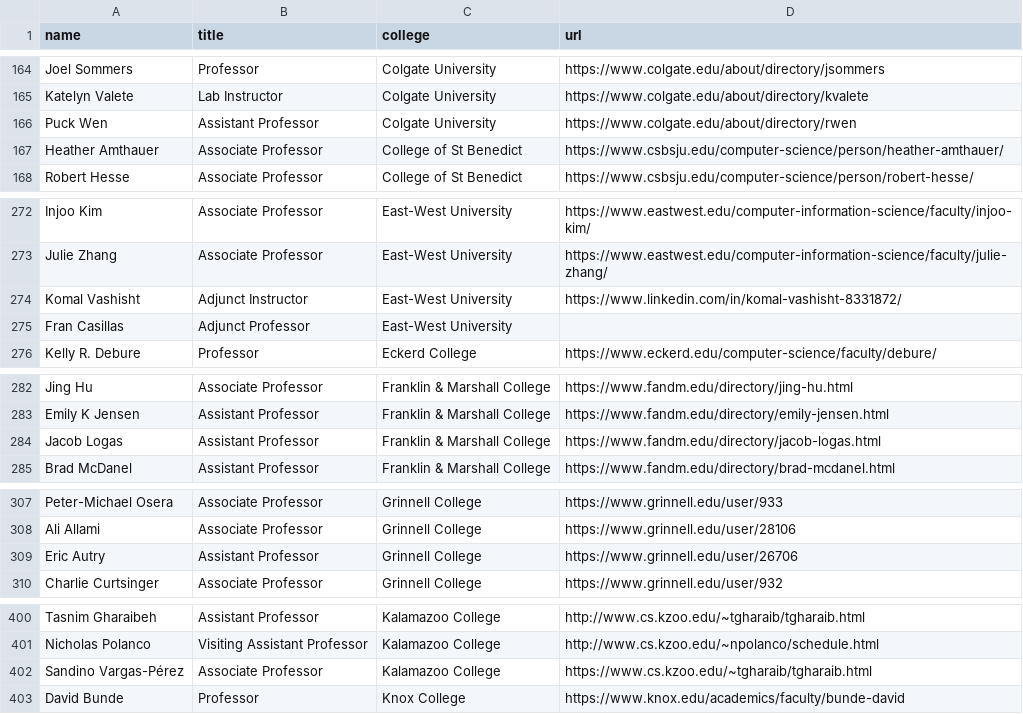
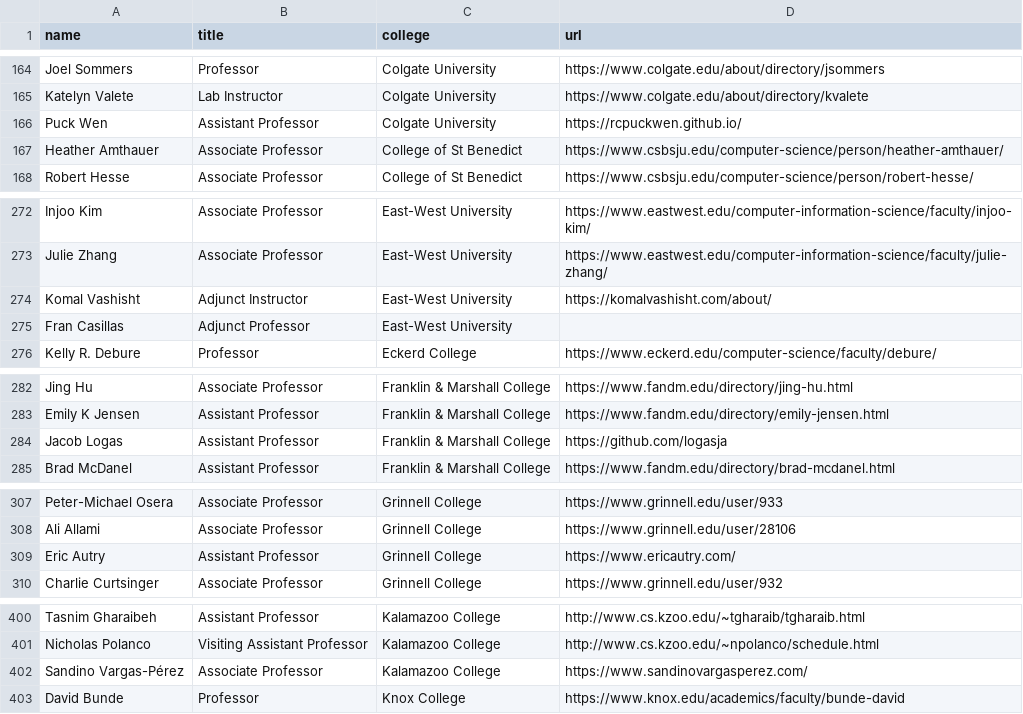
Before and after one commit to dzungvpham/cslac, a CSV file: data/faculty_list.csv, drawn as a sheet; only a part is shown, gaps mark what is left out; the diff covers the shown part only.

```diff
--- a/data/faculty_list.csv
+++ b/data/faculty_list.csv
@@ -165,3 +165,3 @@ Joel Sommers,Professor,Colgate University,https://www.colgate.edu/about/director
 Katelyn Valete,Lab Instructor,Colgate University,https://www.colgate.edu/about/directory/kvalete
-Puck Wen,Assistant Professor,Colgate University,https://www.colgate.edu/about/directory/rwen
+Puck Wen,Assistant Professor,Colgate University,https://rcpuckwen.github.io/
 Heather Amthauer,Associate Professor,College of St Benedict,https://www.csbsju.edu/computer-science/person/heather-amthauer/
@@ -273,3 +273,3 @@ Injoo Kim,Associate Professor,East-West University,https://www.eastwest.edu/comp
 Julie Zhang,Associate Professor,East-West University,https://www.eastwest.edu/computer-information-science/faculty/julie-zhang/
-Komal Vashisht,Adjunct Instructor,East-West University,https://www.linkedin.com/in/komal-vashisht-8331872/
+Komal Vashisht,Adjunct Instructor,East-West University,https://komalvashisht.com/about/
 Fran Casillas,Adjunct Professor,East-West University,
@@ -283,3 +283,3 @@ Jing Hu,Associate Professor,Franklin & Marshall College,https://www.fandm.edu/di
 Emily K Jensen,Assistant Professor,Franklin & Marshall College,https://www.fandm.edu/directory/emily-jensen.html
-Jacob Logas,Assistant Professor,Franklin & Marshall College,https://www.fandm.edu/directory/jacob-logas.html
+Jacob Logas,Assistant Professor,Franklin & Marshall College,https://github.com/logasja
 Brad McDanel,Assistant Professor,Franklin & Marshall College,https://www.fandm.edu/directory/brad-mcdanel.html
@@ -308,3 +308,3 @@ Peter-Michael Osera,Associate Professor,Grinnell College,https://www.grinnell.ed
 Ali Allami,Associate Professor,Grinnell College,https://www.grinnell.edu/user/28106
-Eric Autry,Assistant Professor,Grinnell College,https://www.grinnell.edu/user/26706
+Eric Autry,Assistant Professor,Grinnell College,https://www.ericautry.com/
 Charlie Curtsinger,Associate Professor,Grinnell College,https://www.grinnell.edu/user/932
@@ -401,3 +401,3 @@ Tasnim Gharaibeh,Assistant Professor,Kalamazoo College,http://www.cs.kzoo.edu/~t
 Nicholas Polanco,Visiting Assistant Professor,Kalamazoo College,http://www.cs.kzoo.edu/~npolanco/schedule.html
-Sandino Vargas-Pérez,Associate Professor,Kalamazoo College,https://www.cs.kzoo.edu/~tgharaib/tgharaib.html
+Sandino Vargas-Pérez,Associate Professor,Kalamazoo College,https://www.sandinovargasperez.com/
 David Bunde,Professor,Knox College,https://www.knox.edu/academics/faculty/bunde-david
```
Also changed, not shown: 25 edited cells elsewhere in this file.
